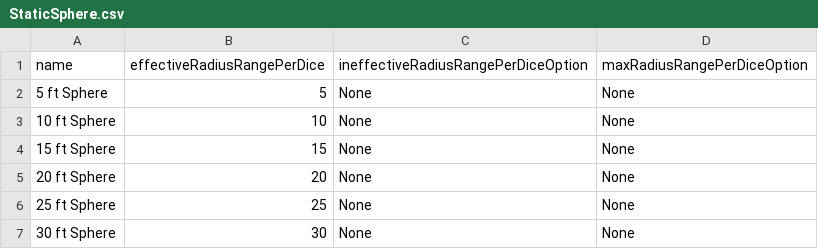
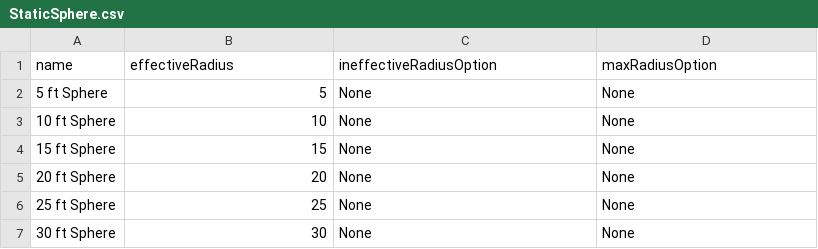
Before and after one commit to JackDanna/Fallen, a CSV file: Data/AreaOfEffects/StaticSphere.csv, drawn as a sheet.

```diff
--- a/Data/AreaOfEffects/StaticSphere.csv
+++ b/Data/AreaOfEffects/StaticSphere.csv
@@ -1,2 +1,2 @@
-"name",effectiveRadiusRangePerDice,ineffectiveRadiusRangePerDiceOption,maxRadiusRangePerDiceOption
+"name",effectiveRadius,ineffectiveRadiusOption,maxRadiusOption
 "5 ft Sphere",5,None,None
```
Also changed, not shown: 6 other files.
